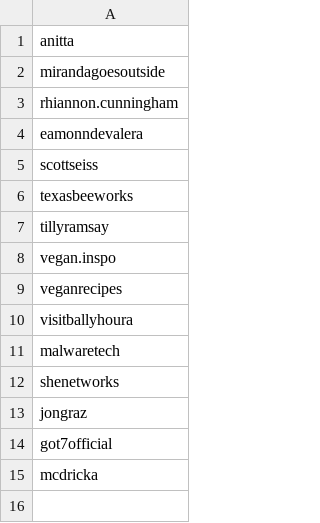
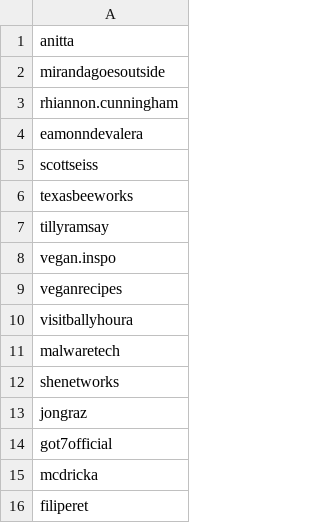
Before and after one commit to andre19aze/tiktok-rss-flat, a CSV file: subscriptions.csv, drawn as a sheet; the diff names each change by its address in the sheet, - before the commit and + after, or states it on an @@ line.

Commit message:
Update subscriptions.csv

```diff
--- a/subscriptions.csv
+++ b/subscriptions.csv
+row 16: filiperet
```
